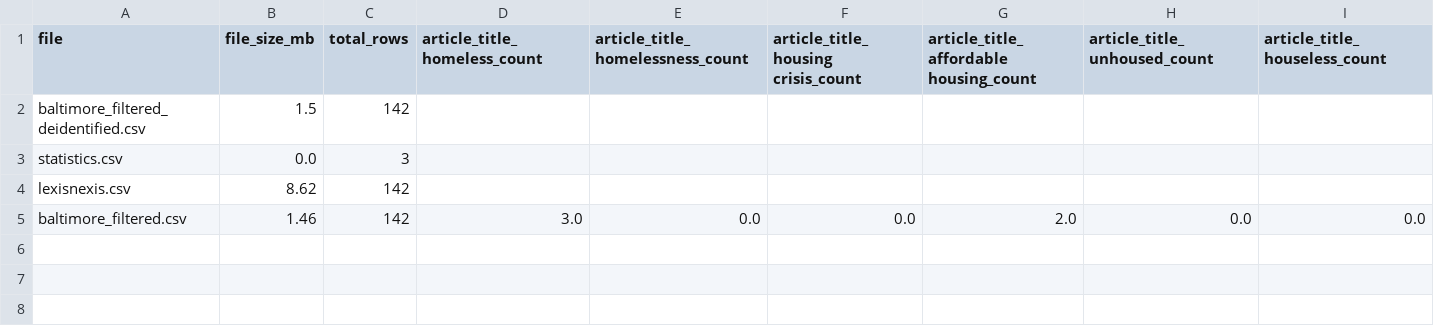
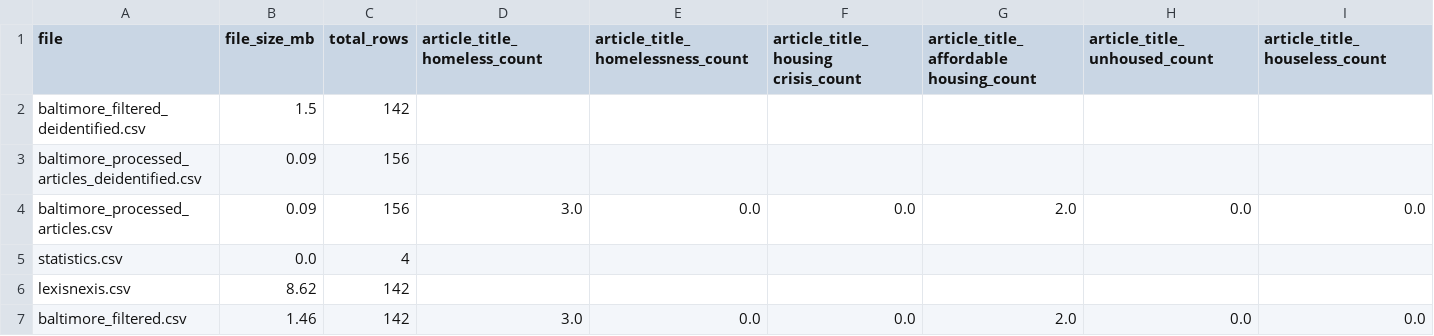
Before and after one commit to Homelessness-Project/multimodal_peh_dataset, a CSV file: data/baltimore/newspaper/statistics.csv, drawn as a sheet; only a part is shown; addresses are those after the commit; rows hold the shown columns only; the diff names each change by its address in the sheet, - before the commit and + after, or states it on an @@ line.

```diff
--- a/data/baltimore/newspaper/statistics.csv
+++ b/data/baltimore/newspaper/statistics.csv
+row 3: baltimore_processed_articles_deidentified.csv | 0.09 | 156
+row 4: baltimore_processed_articles.csv | 0.09 | 156 | 3.0 | 0.0 | 0.0 | 2.0 | 0.0 | 0.0
-C5 (total_rows): 3
+C5 (total_rows): 4
```
Also changed, not shown: data/buffalo/newspaper/statistics.csv, data/fayetteville/newspaper/statistics.csv, 54 other files.
